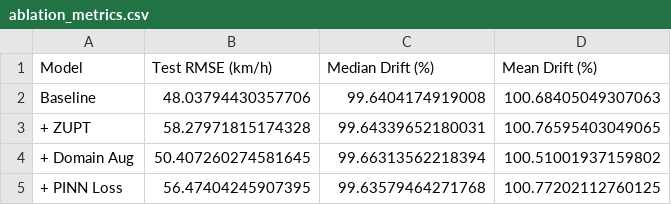
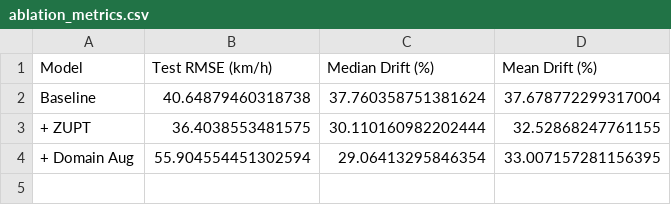
Before and after one commit to raviaddagalla/sih26, a CSV file: reports/ablation_metrics.csv, drawn as a sheet.

```diff
--- a/reports/ablation_metrics.csv
+++ b/reports/ablation_metrics.csv
@@ -1,5 +1,4 @@
 Model,Test RMSE (km/h),Median Drift (%),Mean Drift (%)
-Baseline,48.03794430357706,99.6404174919008,100.68405049307063
-+ ZUPT,58.27971815174328,99.64339652180031,100.76595403049065
-+ Domain Aug,50.407260274581645,99.66313562218394,100.51001937159802
-+ PINN Loss,56.47404245907395,99.63579464271768,100.77202112760125
+Baseline,40.64879460318738,37.760358751381624,37.678772299317004
++ ZUPT,36.4038553481575,30.110160982202444,32.52868247761155
++ Domain Aug,55.904554451302594,29.06413295846354,33.007157281156395
```
Also changed, not shown: 27 other files.
